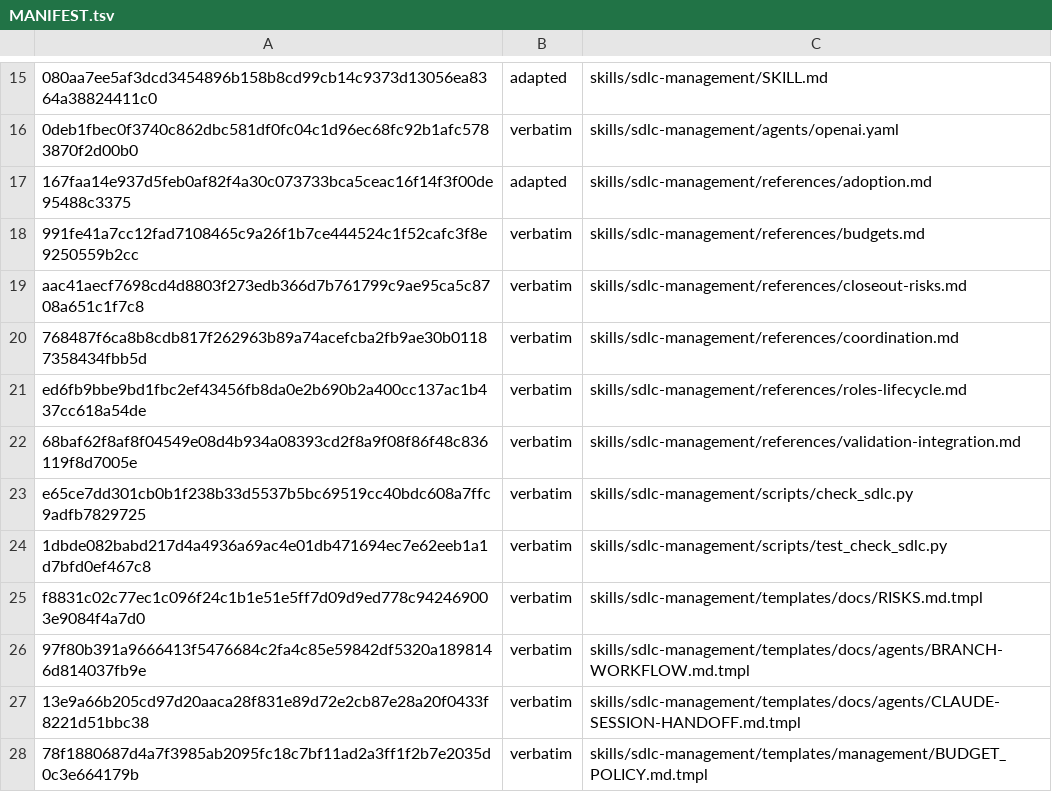
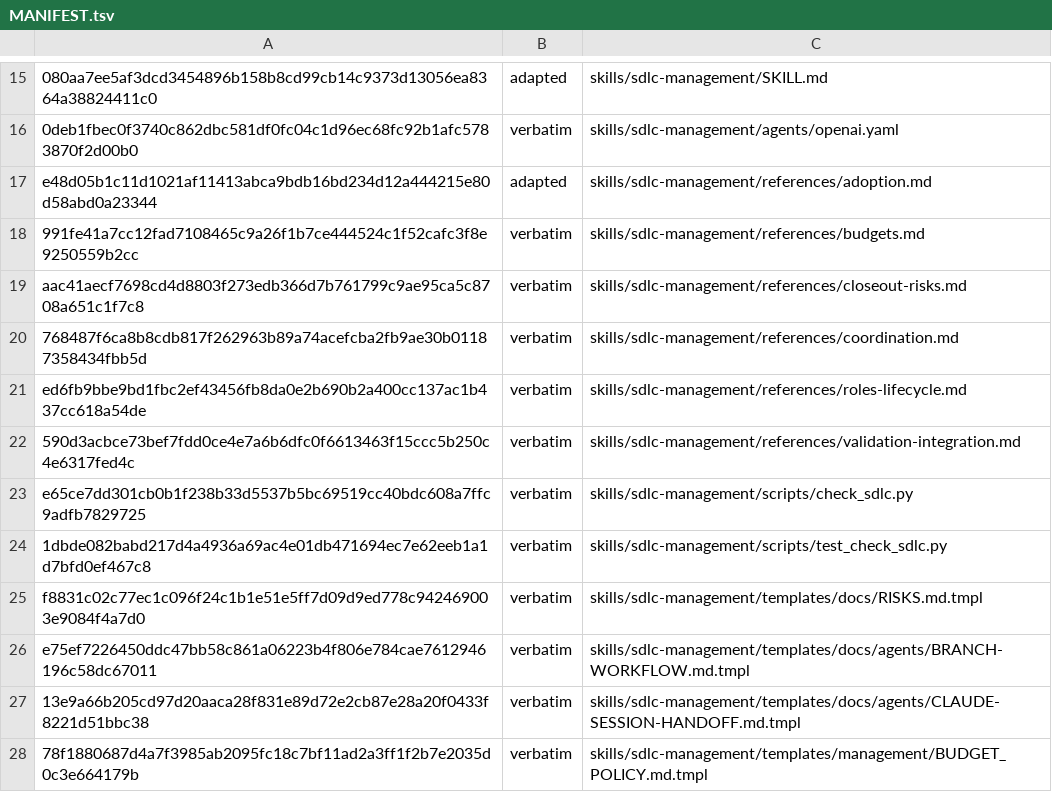
Before and after one commit to technicallypete/restruct-sdlc, a TSV file: MANIFEST.tsv, drawn as a sheet; only a part is shown, gaps mark what is left out; the diff names each change by its address in the sheet, - before the commit and + after, or states it on an @@ line.

```diff
--- a/MANIFEST.tsv
+++ b/MANIFEST.tsv
-A17: 167faa14e937d5feb0af82f4a30c073733bca5ceac16f14f3f00de95488c3375
+A17: e48d05b1c11d1021af11413abca9bdb16bd234d12a444215e80d58abd0a23344
-A22: 68baf62f8af8f04549e08d4b934a08393cd2f8a9f08f86f48c836119f8d7005e
+A22: 590d3acbce73bef7fdd0ce4e7a6b6dfc0f6613463f15ccc5b250c4e6317fed4c
-A26: 97f80b391a9666413f5476684c2fa4c85e59842df5320a1898146d814037fb9e
+A26: e75ef7226450ddc47bb58c861a06223b4f806e784cae7612946196c58dc67011
```
Also changed, not shown: 3 other files.
